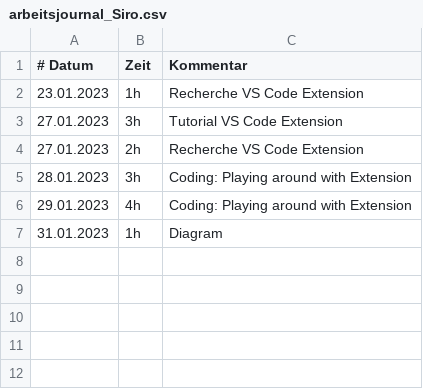
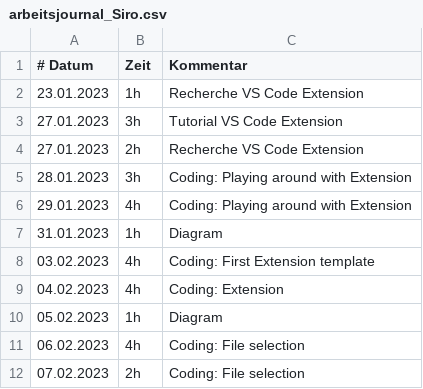
Before and after one commit to schyanni/cas-msed-thesis, a CSV file: arbeitsjournal_Siro.csv, drawn as a sheet; the diff names each change by its address in the sheet, - before the commit and + after, or states it on an @@ line.

Commit message:
Update arbeitsjournal_Siro.csv

```diff
--- a/arbeitsjournal_Siro.csv
+++ b/arbeitsjournal_Siro.csv
+row 8: 03.02.2023 | 4h | Coding: First Extension template
+row 9: 04.02.2023 | 4h | Coding: Extension
+row 10: 05.02.2023 | 1h | Diagram
+row 11: 06.02.2023 | 4h | Coding: File selection
+row 12: 07.02.2023 | 2h | Coding: File selection
```
